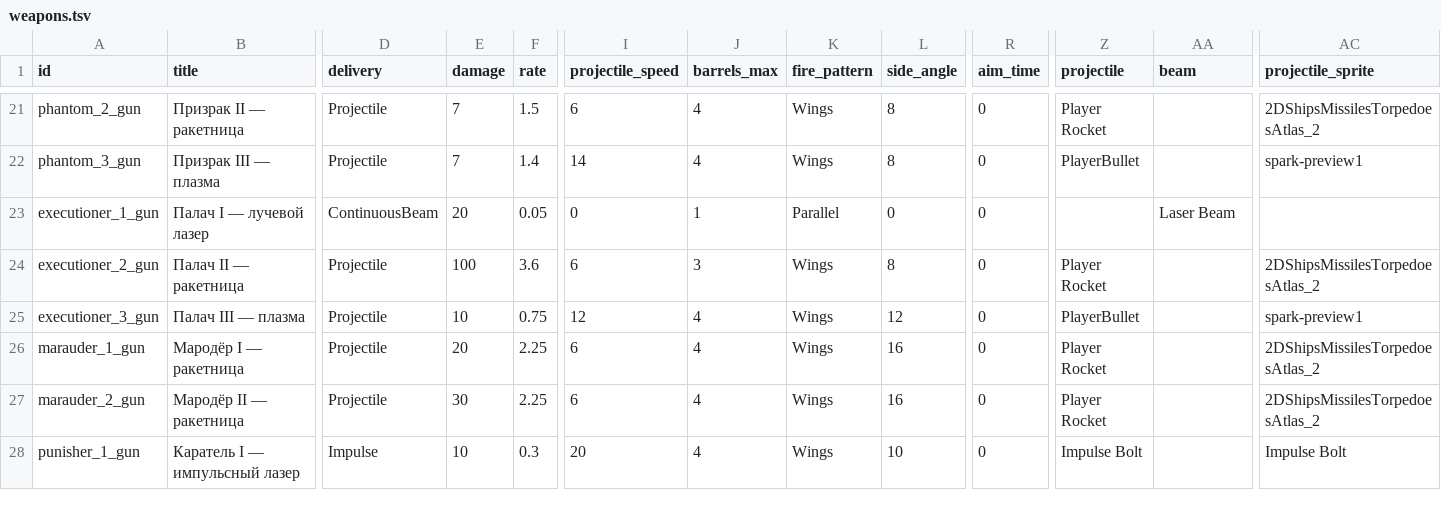
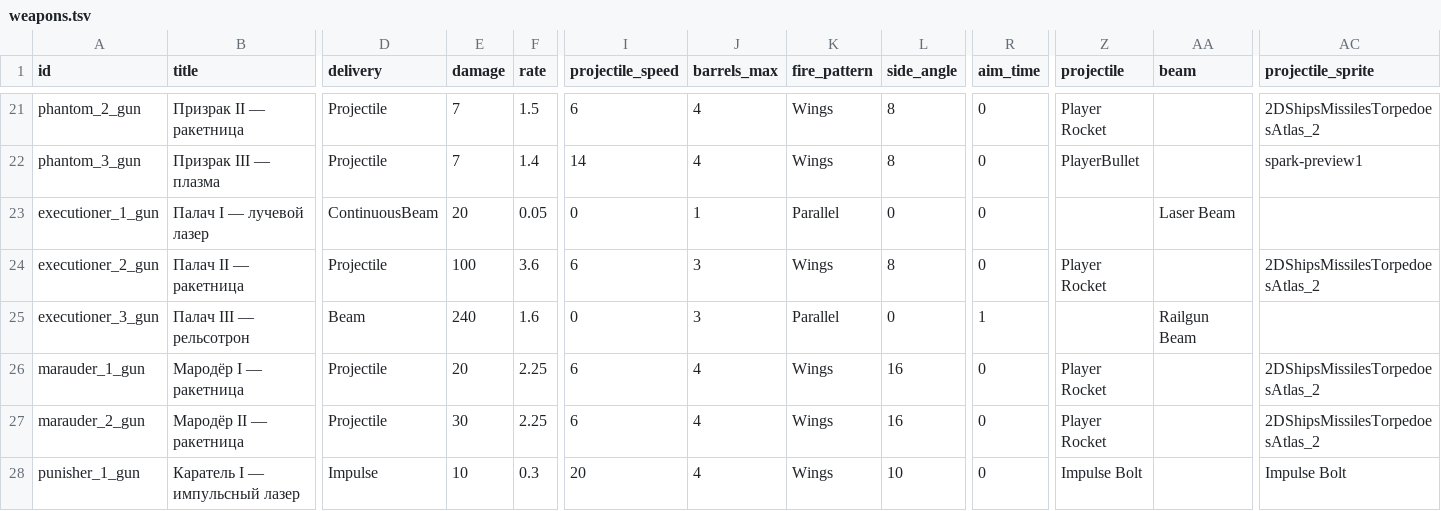
Before and after one commit to BarVit/UnityHomeWorks, a TSV file: Flappy Terminator/Assets/Data/Tables/weapons.tsv, drawn as a sheet; only a part is shown, gaps mark what is left out; the diff covers the shown part only; the diff names each change by its address in the sheet, - before the commit and + after, or states it on an @@ line.

```diff
--- a/Flappy Terminator/Assets/Data/Tables/weapons.tsv
+++ b/Flappy Terminator/Assets/Data/Tables/weapons.tsv
-B25 (title): Палач III — плазма
+B25 (title): Палач III — рельсотрон
-D25 (delivery): Projectile
+D25 (delivery): Beam
-E25 (damage): 10
+E25 (damage): 240
-F25 (rate): 0.75
+F25 (rate): 1.6
-I25 (projectile_speed): 12
+I25 (projectile_speed): 0
-J25 (barrels_max): 4
+J25 (barrels_max): 3
-K25 (fire_pattern): Wings
+K25 (fire_pattern): Parallel
-L25 (side_angle): 12
+L25 (side_angle): 0
-R25 (aim_time): 0
+R25 (aim_time): 1
-Z25 (projectile): PlayerBullet
+Z25 (projectile): (empty)
-AA25 (beam): (empty)
+AA25 (beam): Railgun Beam
-AC25 (projectile_sprite): spark-preview1
+AC25 (projectile_sprite): (empty)
```
Also changed, not shown: 6 edited cells elsewhere in this file, Flappy Terminator/Assets/Data/Tables/enemies.tsv, 2 other files.
